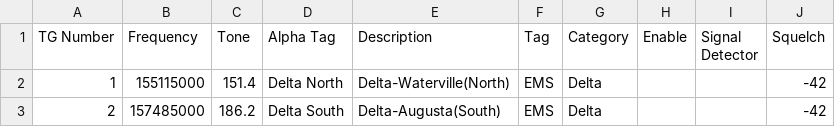
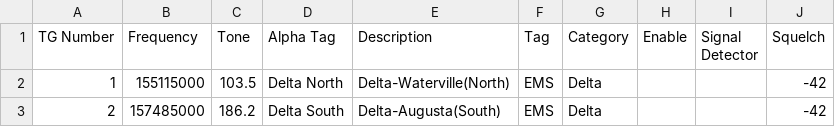
Before and after one commit to snepple/sdr-to-zello, a CSV file: configs/deltachannels.csv, drawn as a sheet.

```diff
--- a/configs/deltachannels.csv
+++ b/configs/deltachannels.csv
@@ -1,3 +1,3 @@
 TG Number,Frequency,Tone,Alpha Tag,Description,Tag,Category,Enable,Signal Detector,Squelch
-1,155115000,151.4,Delta North,Delta-Waterville(North),EMS,Delta,,,-42
+1,155115000,103.5,Delta North,Delta-Waterville(North),EMS,Delta,,,-42
 2,157485000,186.2,Delta South,Delta-Augusta(South),EMS,Delta,,,-42
```
